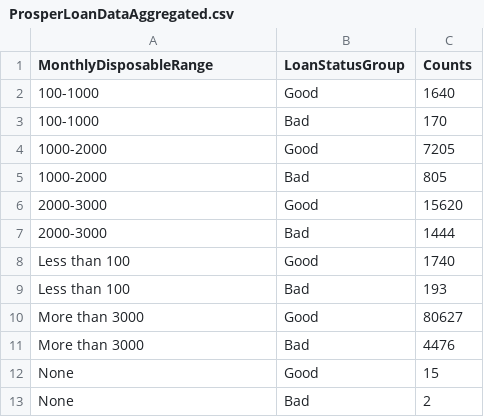
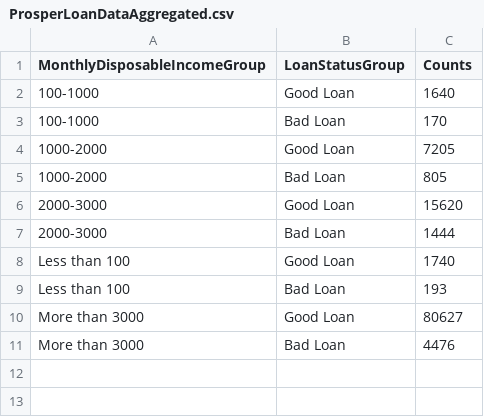
Before and after one commit to MelissaBai/Udacity, a CSV file: Data Analyst Nanodegree/P6. Make Effective Data Visualization/ProsperLoanDataAggregated.csv, drawn as a sheet.

```diff
--- a/Data Analyst Nanodegree/P6. Make Effective Data Visualization/ProsperLoanDataAggregated.csv
+++ b/Data Analyst Nanodegree/P6. Make Effective Data Visualization/ProsperLoanDataAggregated.csv
@@ -1,13 +1,11 @@
-MonthlyDisposableRange,LoanStatusGroup,Counts
-100-1000,Good,1640
-100-1000,Bad,170
-1000-2000,Good,7205
-1000-2000,Bad,805
-2000-3000,Good,15620
-2000-3000,Bad,1444
-Less than 100,Good,1740
-Less than 100,Bad,193
-More than 3000,Good,80627
-More than 3000,Bad,4476
-None,Good,15
-None,Bad,2
+MonthlyDisposableIncomeGroup,LoanStatusGroup,Counts
+100-1000,Good Loan,1640
+100-1000,Bad Loan,170
+1000-2000,Good Loan,7205
+1000-2000,Bad Loan,805
+2000-3000,Good Loan,15620
+2000-3000,Bad Loan,1444
+Less than 100,Good Loan,1740
+Less than 100,Bad Loan,193
+More than 3000,Good Loan,80627
+More than 3000,Bad Loan,4476
```
Also changed, not shown: 7 other files.
